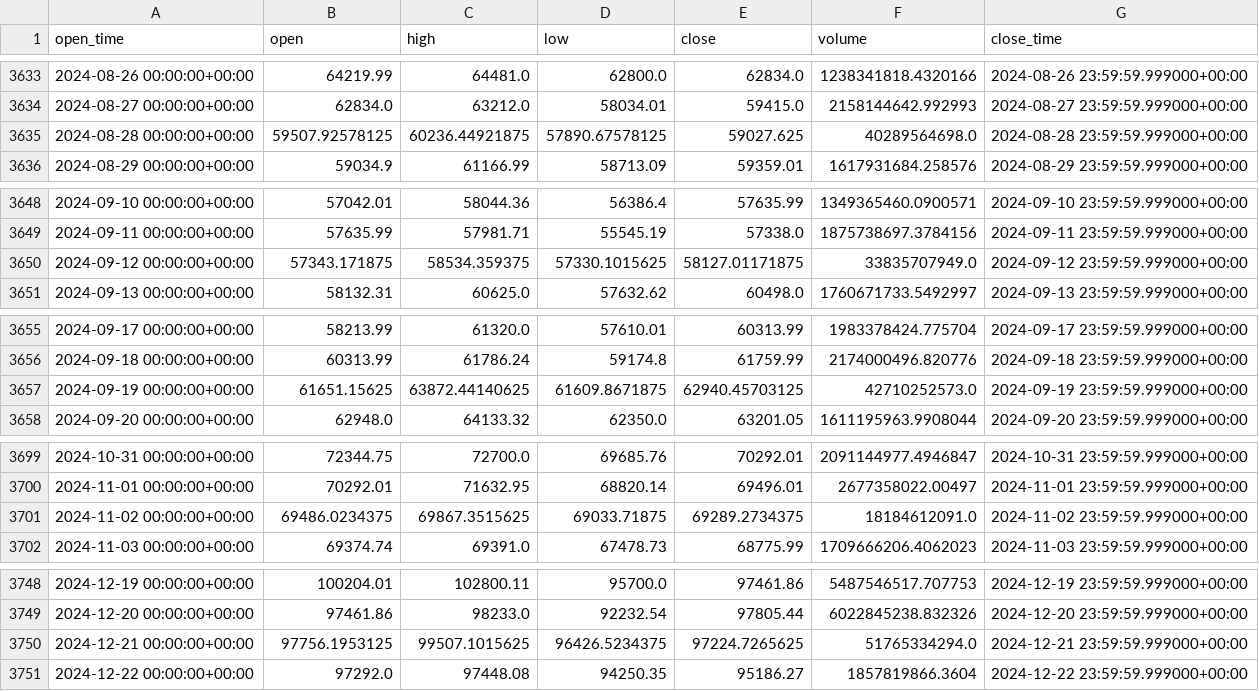
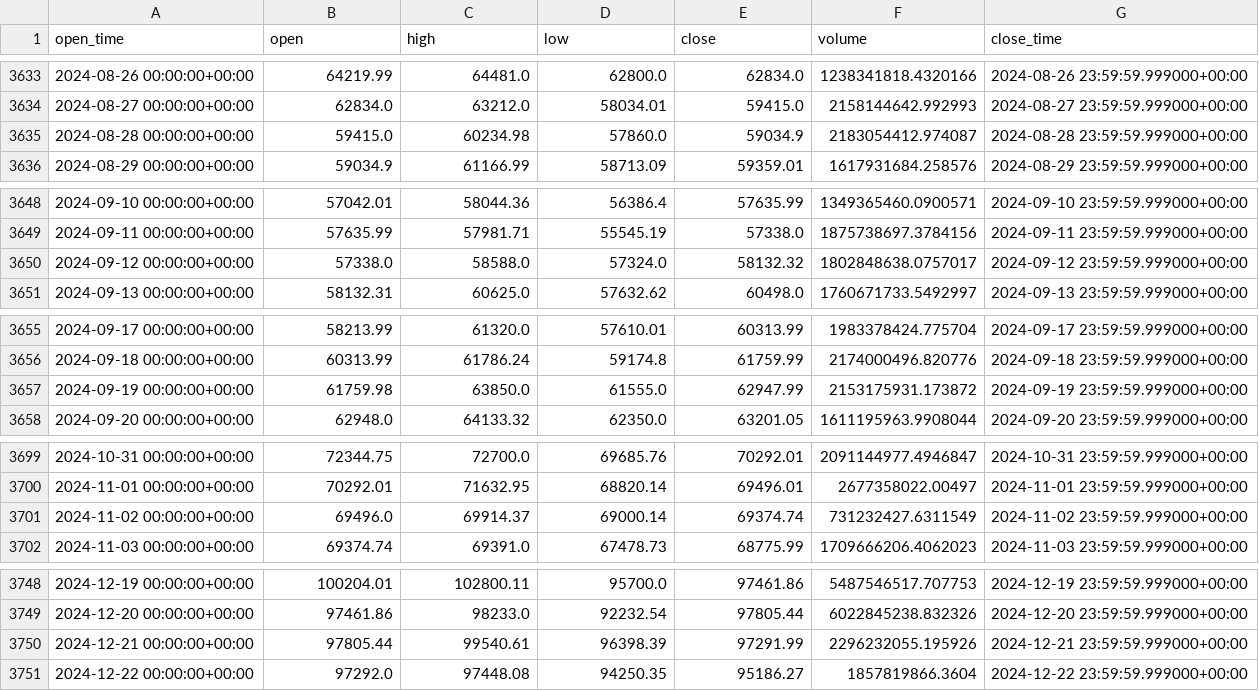
Before and after one commit to aiyman14/bitcoin-ai-monitoring-dashboard, a CSV file: data/BTC-USD/tableau_long.csv, drawn as a sheet; only a part is shown, gaps mark what is left out; the diff covers the shown part only.

```diff
--- a/data/BTC-USD/tableau_long.csv
+++ b/data/BTC-USD/tableau_long.csv
@@ -3634,3 +3634,3 @@ open_time,open,high,low,close,volume,close_time
 2024-08-27 00:00:00+00:00,62834.0,63212.0,58034.01,59415.0,2158144642.992993,2024-08-27 23:59:59.999000+00:00
-2024-08-28 00:00:00+00:00,59507.92578125,60236.44921875,57890.67578125,59027.625,40289564698.0,2024-08-28 23:59:59.999000+00:00
+2024-08-28 00:00:00+00:00,59415.0,60234.98,57860.0,59034.9,2183054412.974087,2024-08-28 23:59:59.999000+00:00
 2024-08-29 00:00:00+00:00,59034.9,61166.99,58713.09,59359.01,1617931684.258576,2024-08-29 23:59:59.999000+00:00
@@ -3649,3 +3649,3 @@ open_time,open,high,low,close,volume,close_time
 2024-09-11 00:00:00+00:00,57635.99,57981.71,55545.19,57338.0,1875738697.3784156,2024-09-11 23:59:59.999000+00:00
-2024-09-12 00:00:00+00:00,57343.171875,58534.359375,57330.1015625,58127.01171875,33835707949.0,2024-09-12 23:59:59.999000+00:00
+2024-09-12 00:00:00+00:00,57338.0,58588.0,57324.0,58132.32,1802848638.0757017,2024-09-12 23:59:59.999000+00:00
 2024-09-13 00:00:00+00:00,58132.31,60625.0,57632.62,60498.0,1760671733.5492997,2024-09-13 23:59:59.999000+00:00
@@ -3656,3 +3656,3 @@ open_time,open,high,low,close,volume,close_time
 2024-09-18 00:00:00+00:00,60313.99,61786.24,59174.8,61759.99,2174000496.820776,2024-09-18 23:59:59.999000+00:00
-2024-09-19 00:00:00+00:00,61651.15625,63872.44140625,61609.8671875,62940.45703125,42710252573.0,2024-09-19 23:59:59.999000+00:00
+2024-09-19 00:00:00+00:00,61759.98,63850.0,61555.0,62947.99,2153175931.173872,2024-09-19 23:59:59.999000+00:00
 2024-09-20 00:00:00+00:00,62948.0,64133.32,62350.0,63201.05,1611195963.9908044,2024-09-20 23:59:59.999000+00:00
@@ -3700,3 +3700,3 @@ open_time,open,high,low,close,volume,close_time
 2024-11-01 00:00:00+00:00,70292.01,71632.95,68820.14,69496.01,2677358022.00497,2024-11-01 23:59:59.999000+00:00
-2024-11-02 00:00:00+00:00,69486.0234375,69867.3515625,69033.71875,69289.2734375,18184612091.0,2024-11-02 23:59:59.999000+00:00
+2024-11-02 00:00:00+00:00,69496.0,69914.37,69000.14,69374.74,731232427.6311549,2024-11-02 23:59:59.999000+00:00
 2024-11-03 00:00:00+00:00,69374.74,69391.0,67478.73,68775.99,1709666206.4062023,2024-11-03 23:59:59.999000+00:00
@@ -3749,3 +3749,3 @@ open_time,open,high,low,close,volume,close_time
 2024-12-20 00:00:00+00:00,97461.86,98233.0,92232.54,97805.44,6022845238.832326,2024-12-20 23:59:59.999000+00:00
-2024-12-21 00:00:00+00:00,97756.1953125,99507.1015625,96426.5234375,97224.7265625,51765334294.0,2024-12-21 23:59:59.999000+00:00
+2024-12-21 00:00:00+00:00,97805.44,99540.61,96398.39,97291.99,2296232055.195926,2024-12-21 23:59:59.999000+00:00
 2024-12-22 00:00:00+00:00,97292.0,97448.08,94250.35,95186.27,1857819866.3604,2024-12-22 23:59:59.999000+00:00
```
Also changed, not shown: 69 edited cells elsewhere in this file, data/BTC-USD/tableau_recent.csv, 7 other files.
